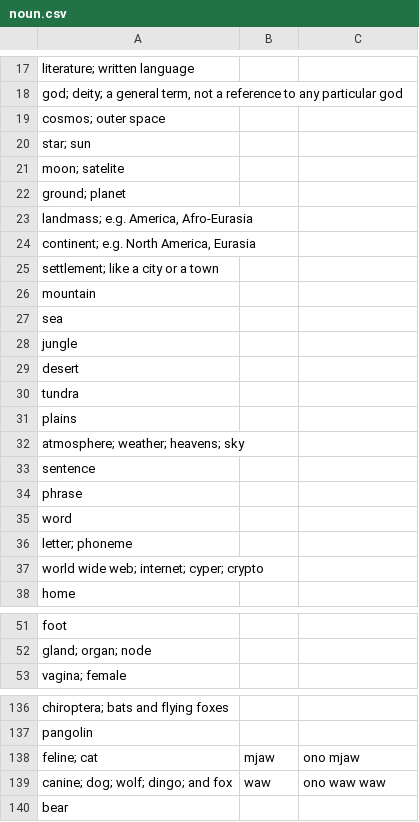
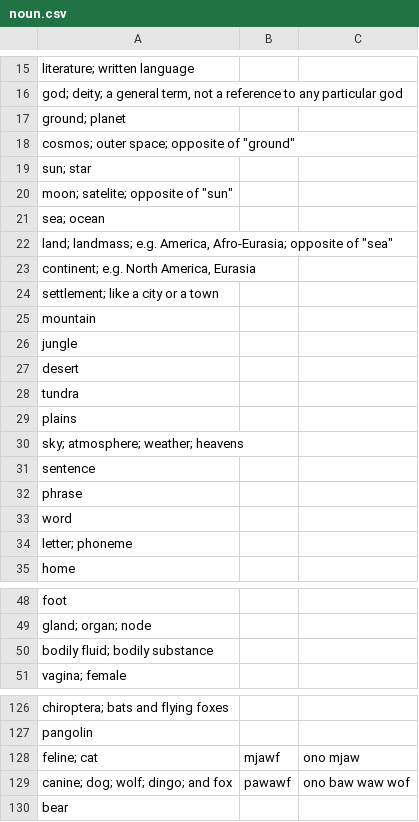
Before and after one commit to jkunimune/Djastiz, a CSV file: dictionary/noun.csv, drawn as a sheet; only a part is shown, gaps mark what is left out; the diff covers the shown part only.

```diff
--- a/dictionary/noun.csv
+++ b/dictionary/noun.csv
@@ -18,7 +16,8 @@
 "god; deity; a general term, not a reference to any particular god",
-"cosmos; outer space",
-"star; sun",
-"moon; satelite",
 "ground; planet",
-"landmass; e.g. America, Afro-Eurasia",
+"cosmos; outer space; opposite of ""ground""",
+"sun; star",
+"moon; satelite; opposite of ""sun""",
+"sea; ocean",
+"land; landmass; e.g. America, Afro-Eurasia; opposite of ""sea""",
 "continent; e.g. North America, Eurasia",
@@ -26,3 +25,2 @@
 "mountain",
-"sea",
 "jungle",
@@ -31,3 +29,3 @@
 "plains",
-"atmosphere; weather; heavens; sky",
+"sky; atmosphere; weather; heavens",
 "sentence",
@@ -36,3 +34,2 @@
 "letter; phoneme",
-"world wide web; internet; cyper; crypto",
 "home",
@@ -52,2 +49,3 @@
 "gland; organ; node",
+"bodily fluid; bodily substance",
 "vagina; female",
@@ -137,4 +127,4 @@
 "pangolin",
-"feline; cat",mjaw,ono mjaw
-"canine; dog; wolf; dingo; and fox",waw,ono waw waw
+"feline; cat",mjawf,ono mjaw
+"canine; dog; wolf; dingo; and fox",pawawf,ono baw waw wof
 "bear",
```
Also changed, not shown: 1 added row, 11 removed rows, 1 moved row and 14 edited cells elsewhere in this file, dictionary/compound word.csv, dictionary/loanword.csv, 6 other files.
